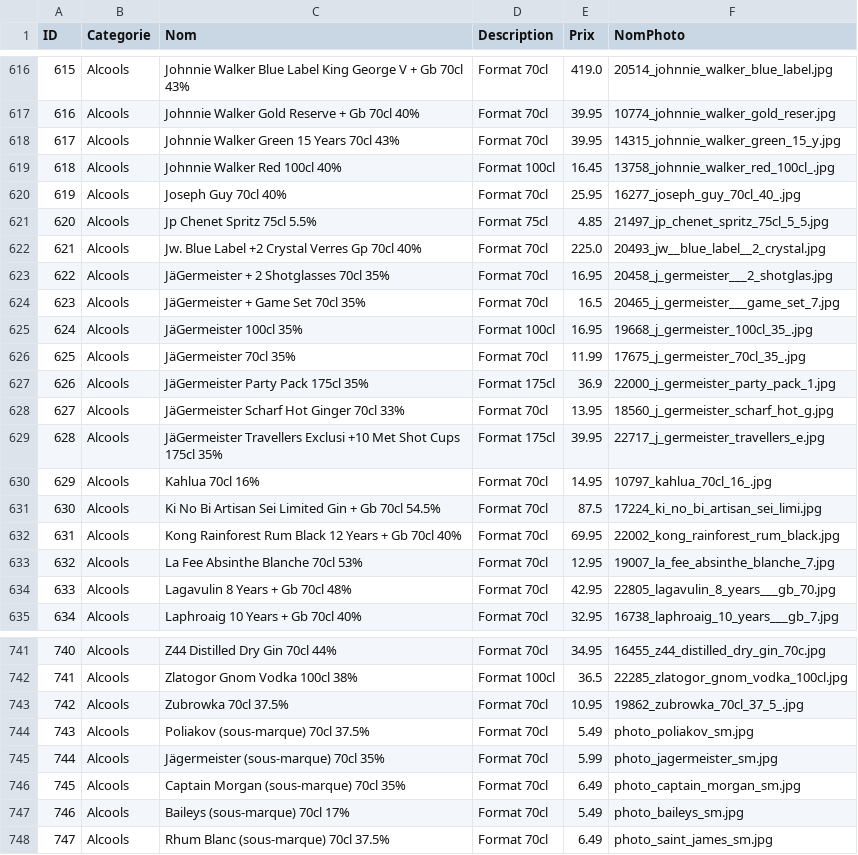
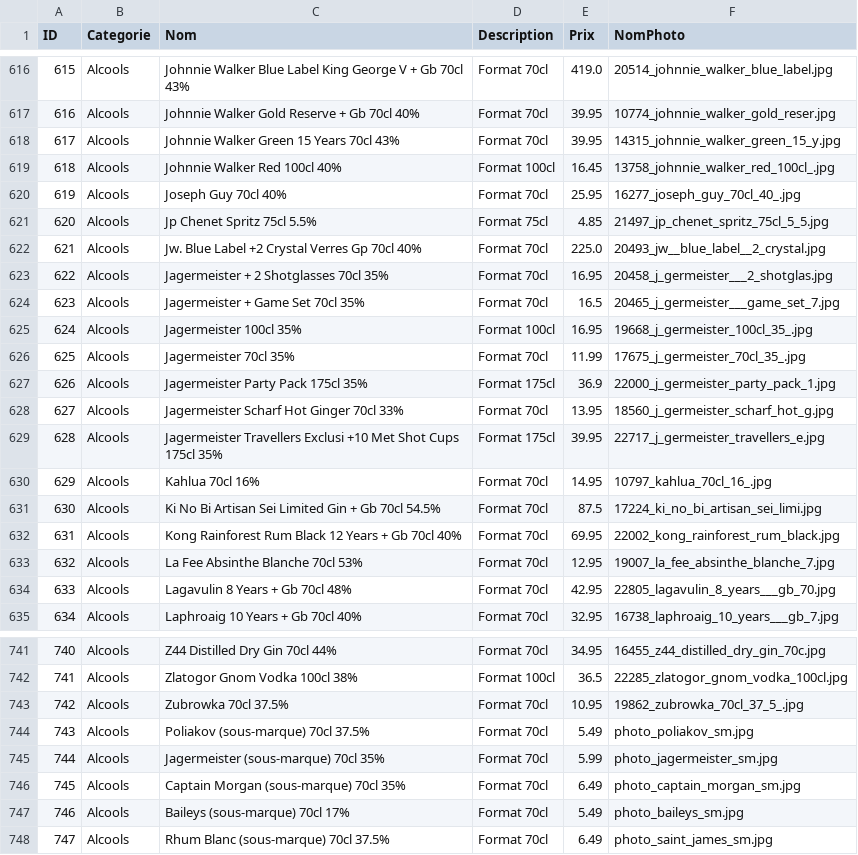
Before and after one commit to SamSam54740/LuxBySam, a CSV file: catalogue_dfs.csv, drawn as a sheet; only a part is shown, gaps mark what is left out.

Commit message:
Add files via upload

```diff
--- a/catalogue_dfs.csv
+++ b/catalogue_dfs.csv
@@ -622,9 +622,9 @@ ID;Categorie;Nom;Description;Prix;NomPhoto
 621;Alcools;Jw. Blue Label +2 Crystal Verres Gp 70cl 40%;Format 70cl;225.0;20493_jw__blue_label__2_crystal.jpg
-622;Alcools;JäGermeister + 2 Shotglasses 70cl 35%;Format 70cl;16.95;20458_j_germeister___2_shotglas.jpg
-623;Alcools;JäGermeister + Game Set 70cl 35%;Format 70cl;16.5;20465_j_germeister___game_set_7.jpg
-624;Alcools;JäGermeister 100cl 35%;Format 100cl;16.95;19668_j_germeister_100cl_35_.jpg
-625;Alcools;JäGermeister 70cl 35%;Format 70cl;11.99;17675_j_germeister_70cl_35_.jpg
-626;Alcools;JäGermeister Party Pack 175cl 35%;Format 175cl;36.9;22000_j_germeister_party_pack_1.jpg
-627;Alcools;JäGermeister Scharf Hot Ginger 70cl 33%;Format 70cl;13.95;18560_j_germeister_scharf_hot_g.jpg
-628;Alcools;JäGermeister Travellers Exclusi +10 Met Shot Cups 175cl 35%;Format 175cl;39.95;22717_j_germeister_travellers_e.jpg
+622;Alcools;Jagermeister + 2 Shotglasses 70cl 35%;Format 70cl;16.95;20458_j_germeister___2_shotglas.jpg
+623;Alcools;Jagermeister + Game Set 70cl 35%;Format 70cl;16.5;20465_j_germeister___game_set_7.jpg
+624;Alcools;Jagermeister 100cl 35%;Format 100cl;16.95;19668_j_germeister_100cl_35_.jpg
+625;Alcools;Jagermeister 70cl 35%;Format 70cl;11.99;17675_j_germeister_70cl_35_.jpg
+626;Alcools;Jagermeister Party Pack 175cl 35%;Format 175cl;36.9;22000_j_germeister_party_pack_1.jpg
+627;Alcools;Jagermeister Scharf Hot Ginger 70cl 33%;Format 70cl;13.95;18560_j_germeister_scharf_hot_g.jpg
+628;Alcools;Jagermeister Travellers Exclusi +10 Met Shot Cups 175cl 35%;Format 175cl;39.95;22717_j_germeister_travellers_e.jpg
 629;Alcools;Kahlua 70cl 16%;Format 70cl;14.95;10797_kahlua_70cl_16_.jpg
@@ -744,3 +744,3 @@ ID;Categorie;Nom;Description;Prix;NomPhoto
 743;Alcools;Poliakov (sous-marque) 70cl 37.5%;Format 70cl;5.49;photo_poliakov_sm.jpg
-744;Alcools;Jägermeister (sous-marque) 70cl 35%;Format 70cl;5.99;photo_jagermeister_sm.jpg
+744;Alcools;Jagermeister (sous-marque) 70cl 35%;Format 70cl;5.99;photo_jagermeister_sm.jpg
 745;Alcools;Captain Morgan (sous-marque) 70cl 35%;Format 70cl;6.49;photo_captain_morgan_sm.jpg
```
